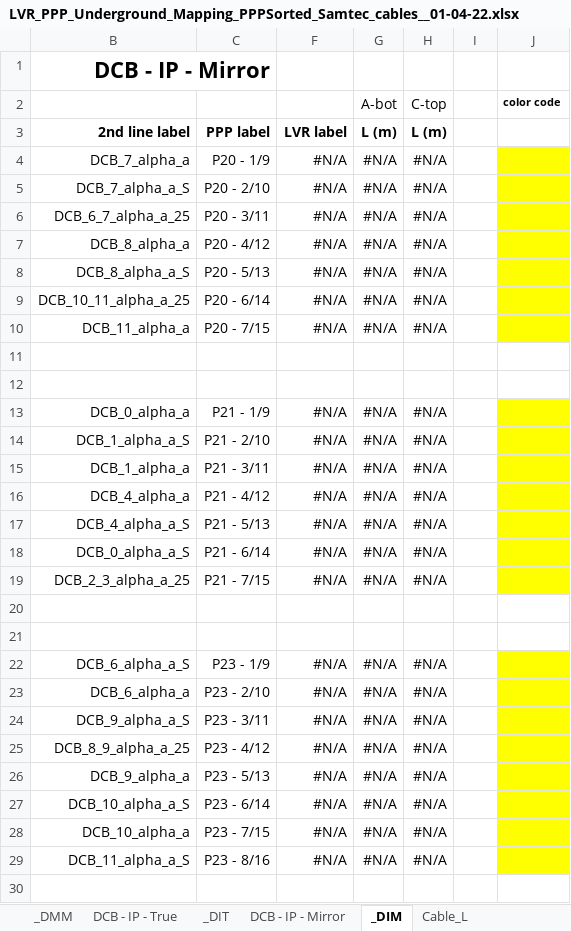
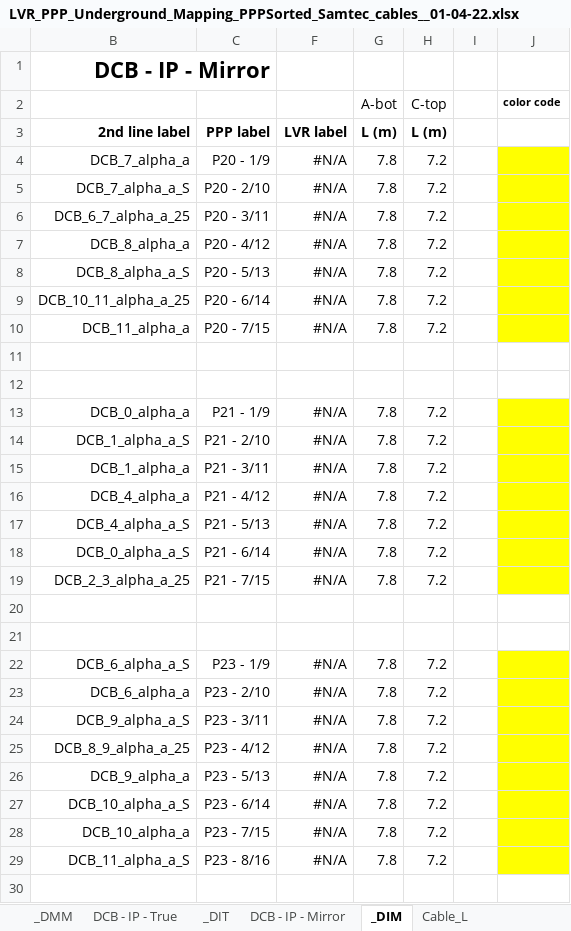
Before and after one commit to afernez/LV_cavern_mapping, an Excel workbook: formatted_cavern/LVR_PPP_Underground_Mapping_PPPSorted_Samtec_cables__01-04-22.xlsx, sheet _DIM, drawn as a sheet; only a part is shown; values as stored, in another font and other column widths than the file's, no borders; the diff covers the shown part only; the diff names each change by its address in the sheet, - before the commit and + after, or states it on an @@ line.

```diff
--- a/formatted_cavern/LVR_PPP_Underground_Mapping_PPPSorted_Samtec_cables__01-04-22.xlsx (sheet _DIM)
+++ b/formatted_cavern/LVR_PPP_Underground_Mapping_PPPSorted_Samtec_cables__01-04-22.xlsx (sheet _DIM)
-G4:G10 (A-bot): #N/A
+G4:G10 (A-bot): 7.8
-H4:H10 (C-top): #N/A
+H4:H10 (C-top): 7.2
-G13:G19 (A-bot): #N/A
+G13:G19 (A-bot): 7.8
-H13:H19 (C-top): #N/A
+H13:H19 (C-top): 7.2
-G22:G29 (A-bot): #N/A
+G22:G29 (A-bot): 7.8
-H22:H29 (C-top): #N/A
+H22:H29 (C-top): 7.2
```
Also changed, not shown: 106 edited cells elsewhere in this sheet, sheet Hybrid - Mag - Mirror - Straigh, sheet Hybrid - Mag - True - Stereo, sheet Hybrid - Mag - Mirror - Stereo, sheet Hybrid - IP - True - Stereo, sheet DCB - Mag - Mirror, sheet DCB - Mag - True, 19 more sheets, formulas that keep their value, fixme/cavern_mapping_ppp_fixes.xlsx, 3 other files.
